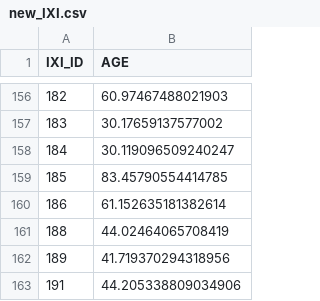
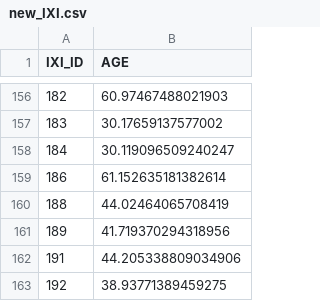
Before and after one commit to charliepublic/BrainAge, a CSV file: new_IXI.csv, drawn as a sheet; only a part is shown, gaps mark what is left out; the shorter side is filled out with more unchanged rows; the diff names each change by its address in the sheet, - before the commit and + after, or states it on an @@ line.

```diff
--- a/new_IXI.csv
+++ b/new_IXI.csv
-row 159: 185 | 83.45790554414785
```
Also changed, not shown: 13 other files.
